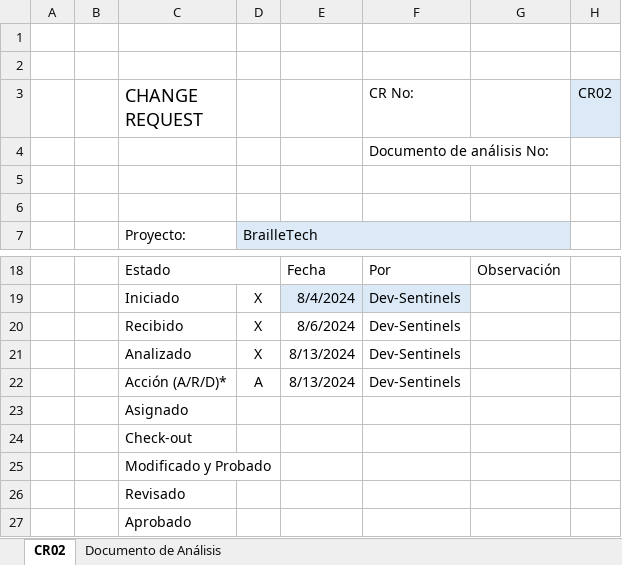
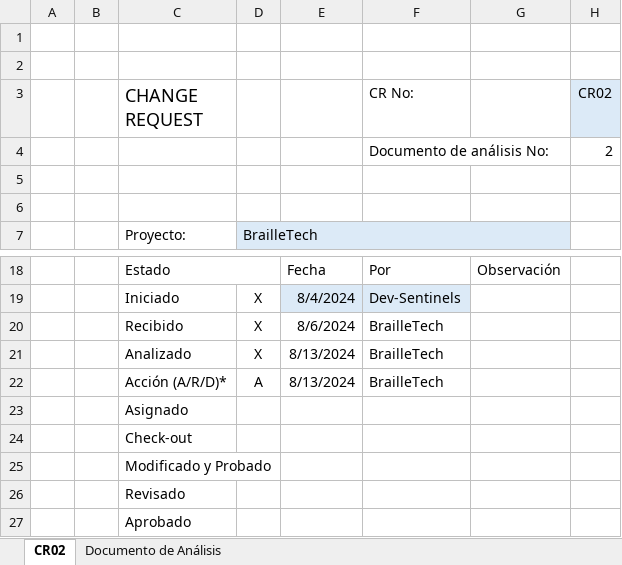
Before and after one commit to MaxCar31/BrailleTech, an Excel workbook: Fase III - Construcción y Evolución/1. Solicitudes de Cambio/CR02.xlsx, sheet CR02, drawn as a sheet; only a part is shown, gaps mark what is left out; values as stored, in another font and other column widths than the file's, no borders; the diff names each change by its address in the sheet, - before the commit and + after, or states it on an @@ line.

```diff
--- a/Fase III - Construcción y Evolución/1. Solicitudes de Cambio/CR02.xlsx (sheet CR02)
+++ b/Fase III - Construcción y Evolución/1. Solicitudes de Cambio/CR02.xlsx (sheet CR02)
-H4 (CR02): (empty)
+H4 (CR02): 2
-F20:F22 (CR No:): Dev-Sentinels
+F20:F22 (CR No:): BrailleTech
```
Also changed, not shown: Fase III - Construcción y Evolución/1. Solicitudes de Cambio/CR01.xlsx, Fase III - Construcción y Evolución/1. Solicitudes de Cambio/CR03.xlsx, 3 other files.
